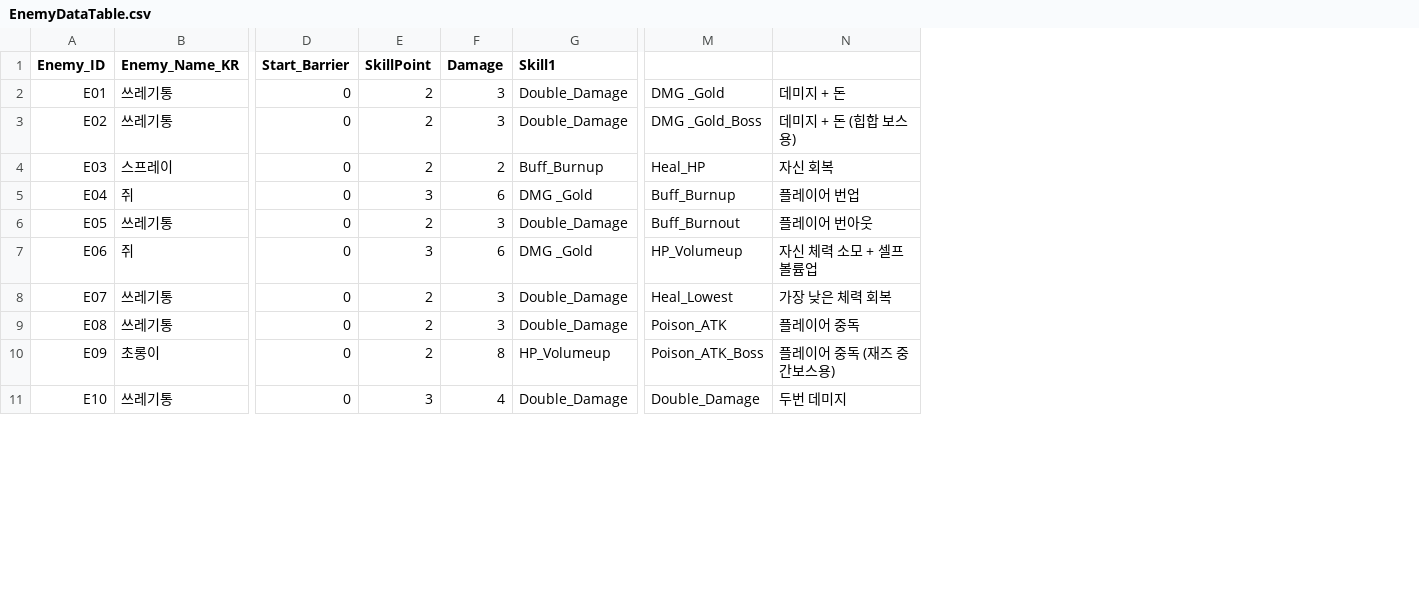
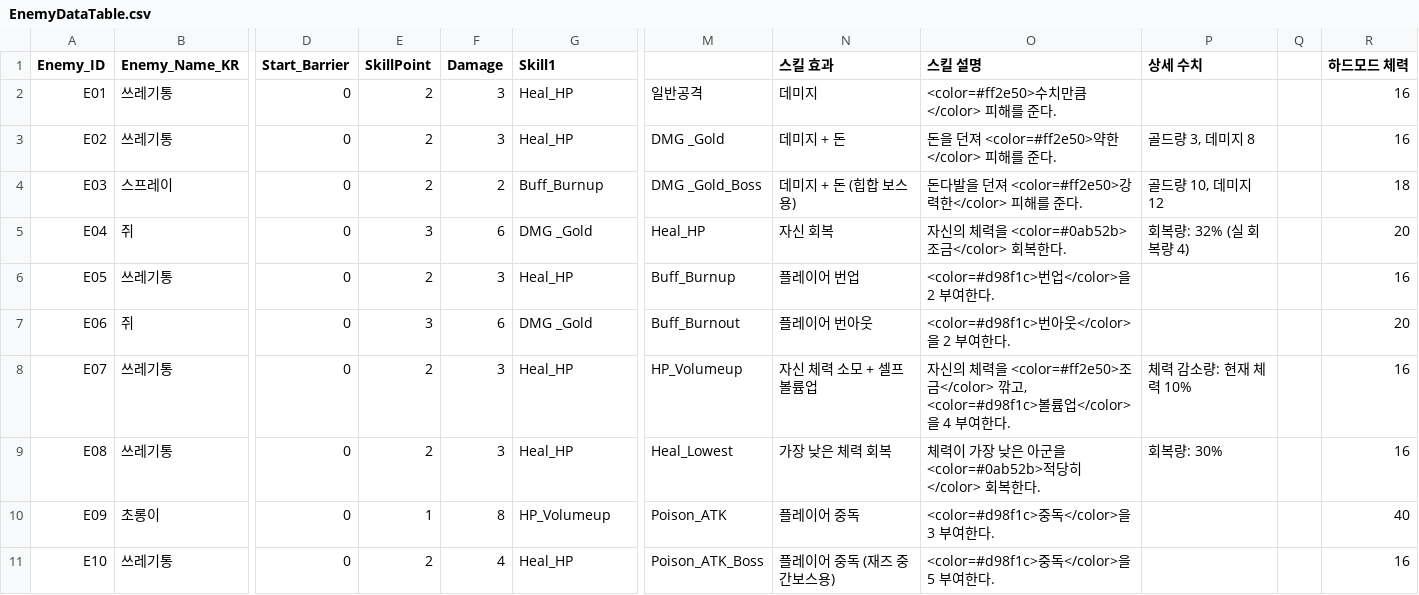
Before and after one commit to ehdgus36/CK2025_Project, a CSV file: Assets/StreamingAssets/DataTable/EnemyDataTable.csv, drawn as a sheet; only a part is shown, gaps mark what is left out; ↵ is a line break in a cell; the diff covers the shown part only; the diff names each change by its address in the sheet, - before the commit and + after, or states it on an @@ line.

```diff
--- a/Assets/StreamingAssets/DataTable/EnemyDataTable.csv
+++ b/Assets/StreamingAssets/DataTable/EnemyDataTable.csv
+column O (스킬 설명), rows 2-11: <color=#ff2e50>수치만큼</color> 피해를 준다. | 돈을 던져 <color=#ff2e50>약한</color> 피해를 준다. | 돈다발을 던져 <color=#ff2e50>강력한</color> 피해를 준다. | 자신의 체력을 <color=#0ab52b>조금</color> 회복한다. | <color=#d98f1c>번업</color>을 2 부여한다. | <color=#d98f1c>번아웃</color>을 2 부여한다. | 자신의 체력을 <color=#ff2e50>조금</color> 깎고, ↵ <color=#d98f1c>볼륨업</color>을 4 부여한다. | 체력이 가장 낮은 아군을 <color=#0ab52b>적당히</color> 회복한다. | <color=#d98f1c>중독</color>을 3 부여한다. | <color=#d98f1c>중독</color>을 5 부여한다.
+column P (상세 수치), rows 3-9: 골드량 3, 데미지 8 | 골드량 10, 데미지 12 | 회복량: 32% (실 회복량 4) |  |  | 체력 감소량: 현재 체력 10% | 회복량: 30%
+column Q, empty
+column R (하드모드 체력), rows 2-11: 16 | 16 | 18 | 20 | 16 | 20 | 16 | 16 | 40 | 16
-N1: (empty)
+N1: 스킬 효과
-G2:G3 (Skill1): Double_Damage
+G2:G3 (Skill1): Heal_HP
-M2: DMG _Gold
+M2: 일반공격
-N2 (스킬 효과): 데미지 + 돈
+N2 (스킬 효과): 데미지
-M3: DMG _Gold_Boss
+M3: DMG _Gold
-N3 (스킬 효과): 데미지 + 돈 (힙합 보스용)
+N3 (스킬 효과): 데미지 + 돈
-M4: Heal_HP
+M4: DMG _Gold_Boss
-N4 (스킬 효과): 자신 회복
+N4 (스킬 효과): 데미지 + 돈 (힙합 보스용)
-M5: Buff_Burnup
+M5: Heal_HP
-N5 (스킬 효과): 플레이어 번업
+N5 (스킬 효과): 자신 회복
-G6 (Skill1): Double_Damage
+G6 (Skill1): Heal_HP
-M6: Buff_Burnout
+M6: Buff_Burnup
-N6 (스킬 효과): 플레이어 번아웃
+N6 (스킬 효과): 플레이어 번업
-M7: HP_Volumeup
+M7: Buff_Burnout
-N7 (스킬 효과): 자신 체력 소모 + 셀프 볼륨업
+N7 (스킬 효과): 플레이어 번아웃
-G8:G9 (Skill1): Double_Damage
+G8:G9 (Skill1): Heal_HP
-M8: Heal_Lowest
+M8: HP_Volumeup
-N8 (스킬 효과): 가장 낮은 체력 회복
+N8 (스킬 효과): 자신 체력 소모 + 셀프 볼륨업
-M9: Poison_ATK
+M9: Heal_Lowest
-N9 (스킬 효과): 플레이어 중독
+N9 (스킬 효과): 가장 낮은 체력 회복
-E10 (SkillPoint): 2
+E10 (SkillPoint): 1
-M10: Poison_ATK_Boss
+M10: Poison_ATK
-N10 (스킬 효과): 플레이어 중독 (재즈 중간보스용)
+N10 (스킬 효과): 플레이어 중독
-E11 (SkillPoint): 3
+E11 (SkillPoint): 2
-G11 (Skill1): Double_Damage
+G11 (Skill1): Heal_HP
-M11: Double_Damage
+M11: Poison_ATK_Boss
-N11 (스킬 효과): 두번 데미지
+N11 (스킬 효과): 플레이어 중독 (재즈 중간보스용)
```
Also changed, not shown: 73 edited cells elsewhere in this file, Assets/StreamingAssets/DataTable/CardDataTable.csv, Assets/StreamingAssets/DataTable/NoteDataTable.csv, 7 other files.
